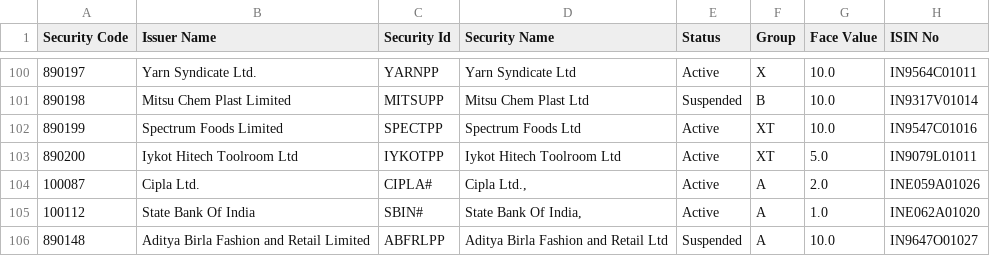
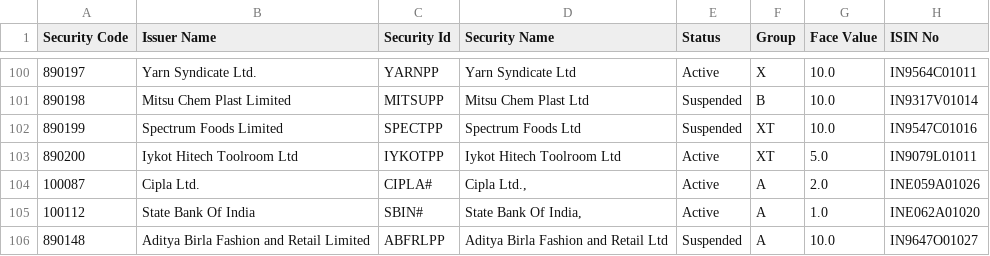
Before and after one commit to sggovtech/githubactions2, a CSV file: combined_instruments.csv, drawn as a sheet; only a part is shown, gaps mark what is left out; the diff names each change by its address in the sheet, - before the commit and + after, or states it on an @@ line.

Commit message:
Add  file

```diff
--- a/combined_instruments.csv
+++ b/combined_instruments.csv
-E102 (Status): Active
+E102 (Status): Suspended
```
